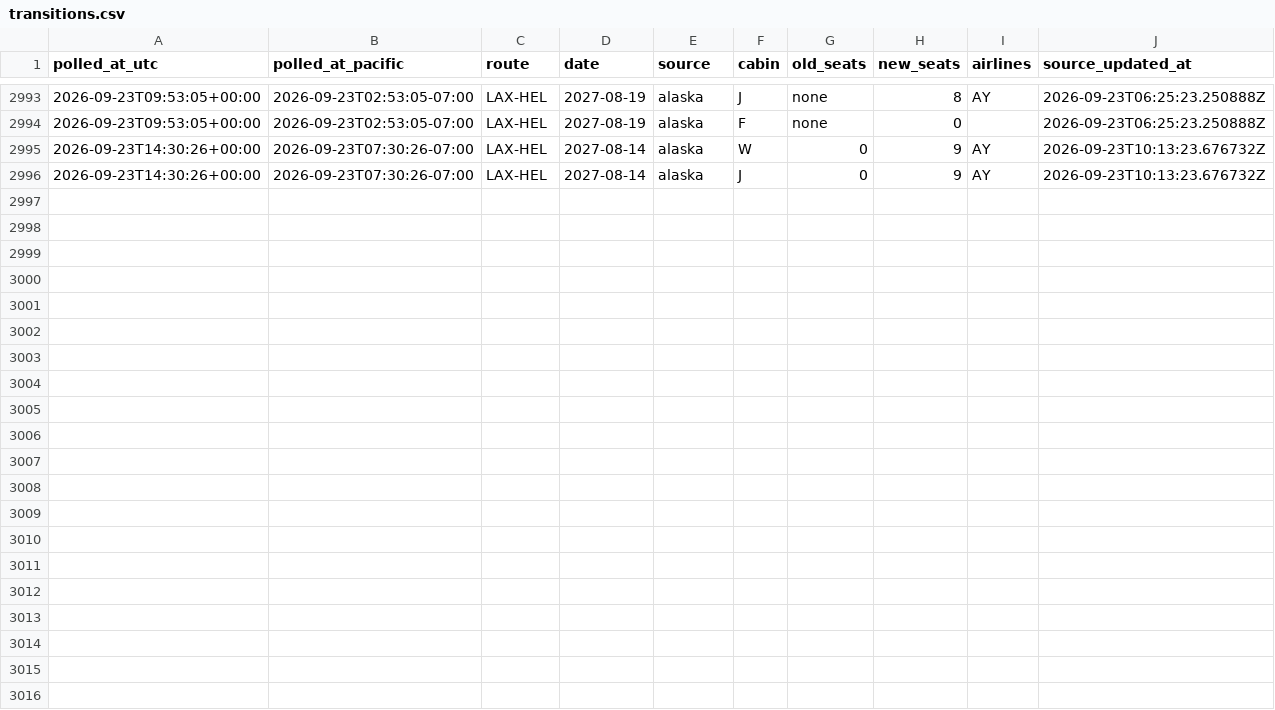
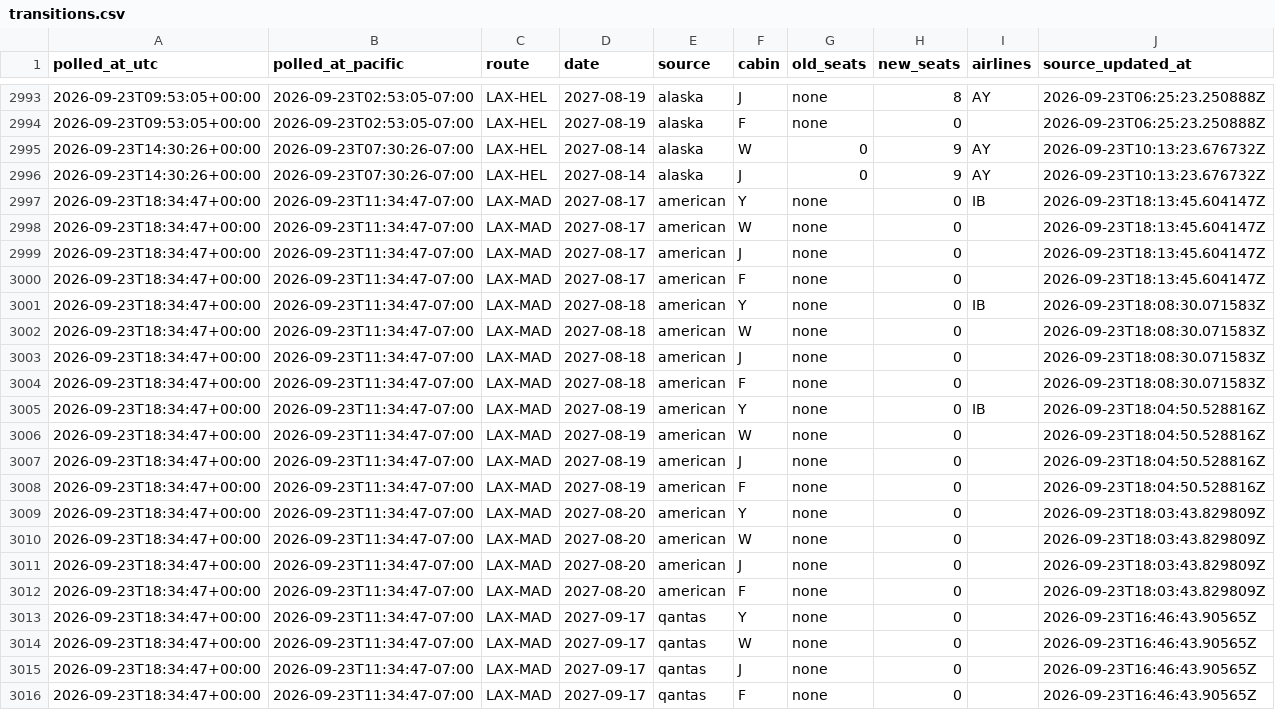
Before and after one commit to kanderson06/flight-award-tracker, a CSV file: transitions.csv, drawn as a sheet; only a part is shown, gaps mark what is left out; the diff names each change by its address in the sheet, - before the commit and + after, or states it on an @@ line.

```diff
--- a/transitions.csv
+++ b/transitions.csv
+row 2997: 2026-09-23T18:34:47+00:00 | 2026-09-23T11:34:47-07:00 | LAX-MAD | 2027-08-17 | american | Y | none | 0 | IB | 2026-09-23T18:13:45.604147Z
+row 2998: 2026-09-23T18:34:47+00:00 | 2026-09-23T11:34:47-07:00 | LAX-MAD | 2027-08-17 | american | W | none | 0 |  | 2026-09-23T18:13:45.604147Z
+row 2999: 2026-09-23T18:34:47+00:00 | 2026-09-23T11:34:47-07:00 | LAX-MAD | 2027-08-17 | american | J | none | 0 |  | 2026-09-23T18:13:45.604147Z
+row 3000: 2026-09-23T18:34:47+00:00 | 2026-09-23T11:34:47-07:00 | LAX-MAD | 2027-08-17 | american | F | none | 0 |  | 2026-09-23T18:13:45.604147Z
+row 3001: 2026-09-23T18:34:47+00:00 | 2026-09-23T11:34:47-07:00 | LAX-MAD | 2027-08-18 | american | Y | none | 0 | IB | 2026-09-23T18:08:30.071583Z
+row 3002: 2026-09-23T18:34:47+00:00 | 2026-09-23T11:34:47-07:00 | LAX-MAD | 2027-08-18 | american | W | none | 0 |  | 2026-09-23T18:08:30.071583Z
+row 3003: 2026-09-23T18:34:47+00:00 | 2026-09-23T11:34:47-07:00 | LAX-MAD | 2027-08-18 | american | J | none | 0 |  | 2026-09-23T18:08:30.071583Z
+row 3004: 2026-09-23T18:34:47+00:00 | 2026-09-23T11:34:47-07:00 | LAX-MAD | 2027-08-18 | american | F | none | 0 |  | 2026-09-23T18:08:30.071583Z
+row 3005: 2026-09-23T18:34:47+00:00 | 2026-09-23T11:34:47-07:00 | LAX-MAD | 2027-08-19 | american | Y | none | 0 | IB | 2026-09-23T18:04:50.528816Z
+row 3006: 2026-09-23T18:34:47+00:00 | 2026-09-23T11:34:47-07:00 | LAX-MAD | 2027-08-19 | american | W | none | 0 |  | 2026-09-23T18:04:50.528816Z
+row 3007: 2026-09-23T18:34:47+00:00 | 2026-09-23T11:34:47-07:00 | LAX-MAD | 2027-08-19 | american | J | none | 0 |  | 2026-09-23T18:04:50.528816Z
+row 3008: 2026-09-23T18:34:47+00:00 | 2026-09-23T11:34:47-07:00 | LAX-MAD | 2027-08-19 | american | F | none | 0 |  | 2026-09-23T18:04:50.528816Z
+row 3009: 2026-09-23T18:34:47+00:00 | 2026-09-23T11:34:47-07:00 | LAX-MAD | 2027-08-20 | american | Y | none | 0 |  | 2026-09-23T18:03:43.829809Z
+row 3010: 2026-09-23T18:34:47+00:00 | 2026-09-23T11:34:47-07:00 | LAX-MAD | 2027-08-20 | american | W | none | 0 |  | 2026-09-23T18:03:43.829809Z
+row 3011: 2026-09-23T18:34:47+00:00 | 2026-09-23T11:34:47-07:00 | LAX-MAD | 2027-08-20 | american | J | none | 0 |  | 2026-09-23T18:03:43.829809Z
+row 3012: 2026-09-23T18:34:47+00:00 | 2026-09-23T11:34:47-07:00 | LAX-MAD | 2027-08-20 | american | F | none | 0 |  | 2026-09-23T18:03:43.829809Z
+row 3013: 2026-09-23T18:34:47+00:00 | 2026-09-23T11:34:47-07:00 | LAX-MAD | 2027-09-17 | qantas | Y | none | 0 |  | 2026-09-23T16:46:43.90565Z
+row 3014: 2026-09-23T18:34:47+00:00 | 2026-09-23T11:34:47-07:00 | LAX-MAD | 2027-09-17 | qantas | W | none | 0 |  | 2026-09-23T16:46:43.90565Z
+row 3015: 2026-09-23T18:34:47+00:00 | 2026-09-23T11:34:47-07:00 | LAX-MAD | 2027-09-17 | qantas | J | none | 0 |  | 2026-09-23T16:46:43.90565Z
+row 3016: 2026-09-23T18:34:47+00:00 | 2026-09-23T11:34:47-07:00 | LAX-MAD | 2027-09-17 | qantas | F | none | 0 |  | 2026-09-23T16:46:43.90565Z
```
Also changed, not shown: 2 other files.
